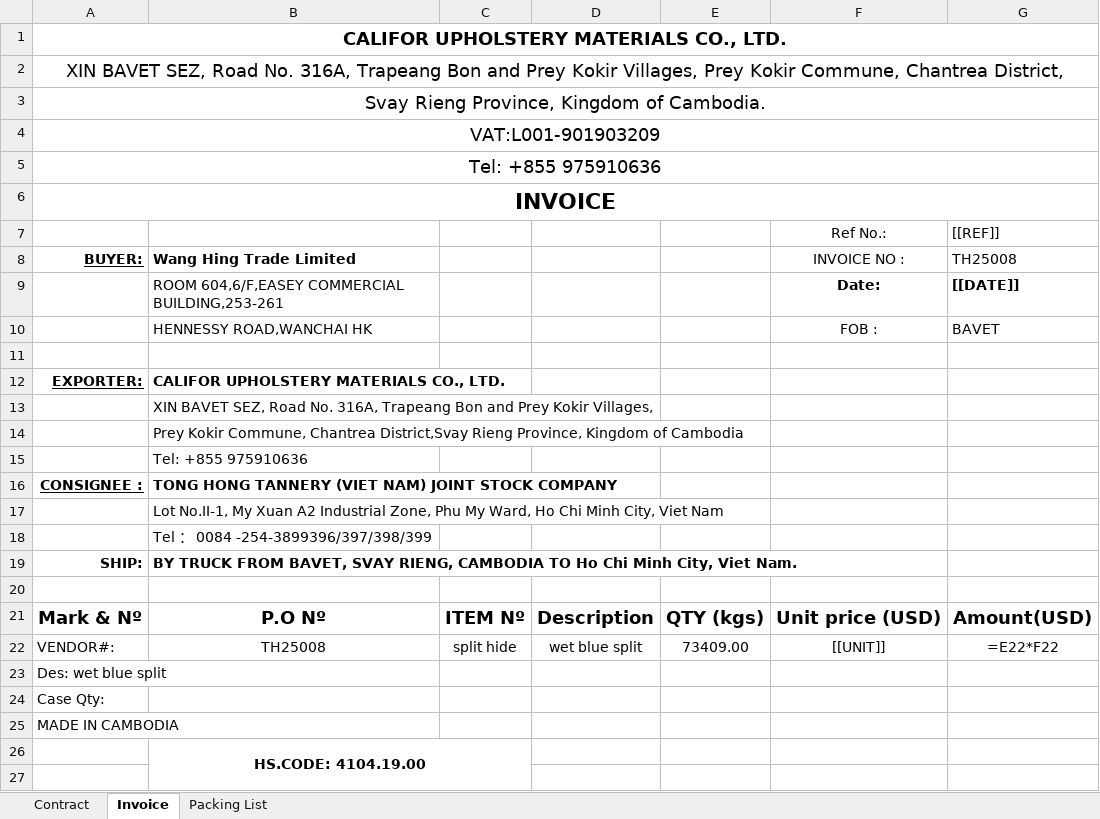
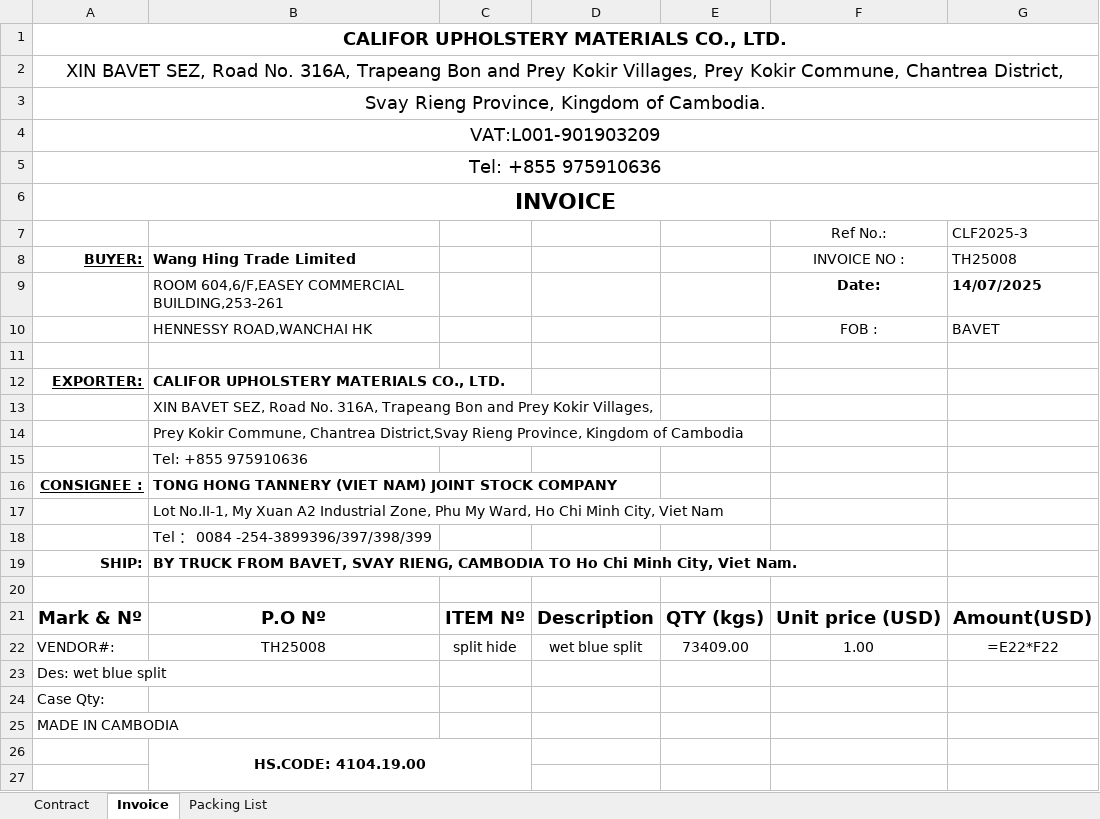
Before and after one commit to GiyoXD/inv_pkl_contract_creation, an Excel workbook: result/INV PKL CT TH25008.xlsx, sheet Invoice, drawn as a sheet; only a part is shown; values as stored, in another font and other column widths than the file's, no borders; formulas without a stored value are shown as written; conditional formats not drawn; the diff names each change by its address in the sheet, - before the commit and + after, or states it on an @@ line.

```diff
--- a/result/INV PKL CT TH25008.xlsx (sheet Invoice)
+++ b/result/INV PKL CT TH25008.xlsx (sheet Invoice)
-G7: [[REF]]
+G7: CLF2025-3
-G9: [[DATE]]
+G9: 14/07/2025
-F22: [[UNIT]]
+F22: 1.00
```
Also changed, not shown: sheet Contract, sheet Packing List, 39 other files.
